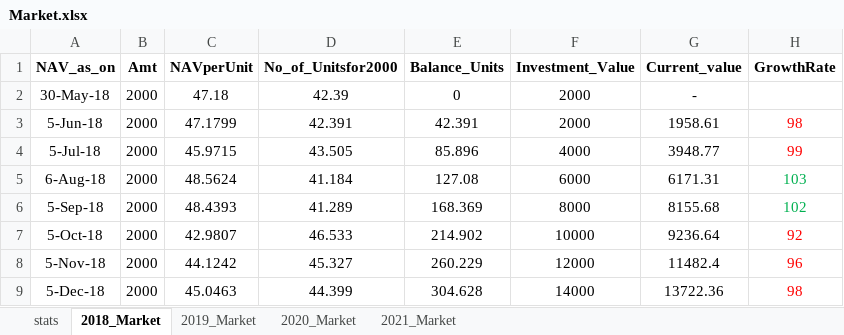
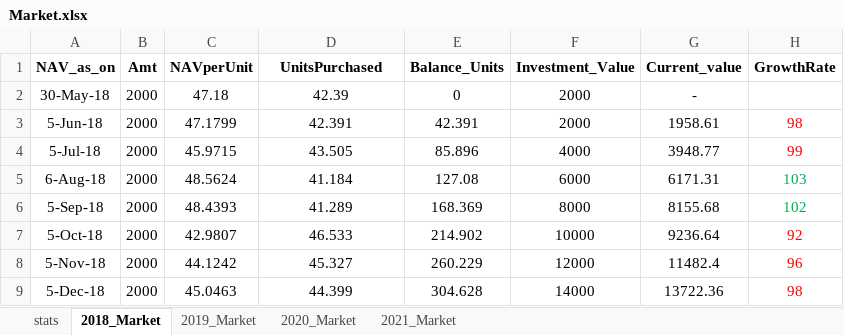
Before and after one commit to pradeepn2011/My_1st_Python3_projects, an Excel workbook: Market.xlsx, sheet 2018_Market, drawn as a sheet; values as stored, in another font and other column widths than the file's, no borders; the diff names each change by its address in the sheet, - before the commit and + after, or states it on an @@ line.

Commit message:
enhancement with graphics
graphs implemented for Market project

```diff
--- a/Market.xlsx (sheet 2018_Market)
+++ b/Market.xlsx (sheet 2018_Market)
-D1: No_of_Unitsfor2000
+D1: UnitsPurchased
```
Also changed, not shown: sheet stats, sheet 2021_Market, sheet 2019_Market, sheet 2020_Market, 1 other file.
